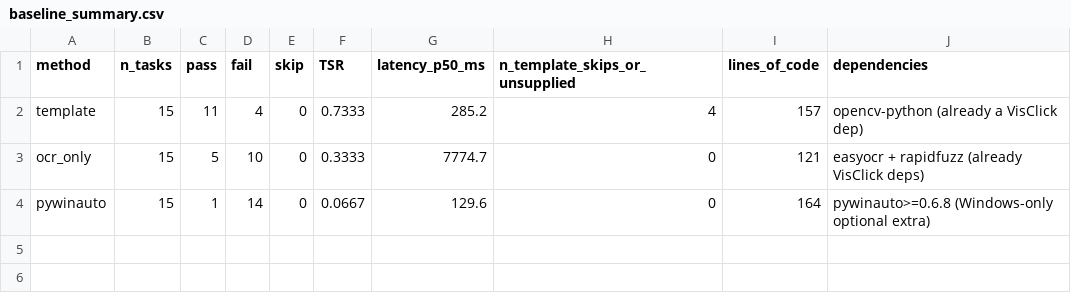
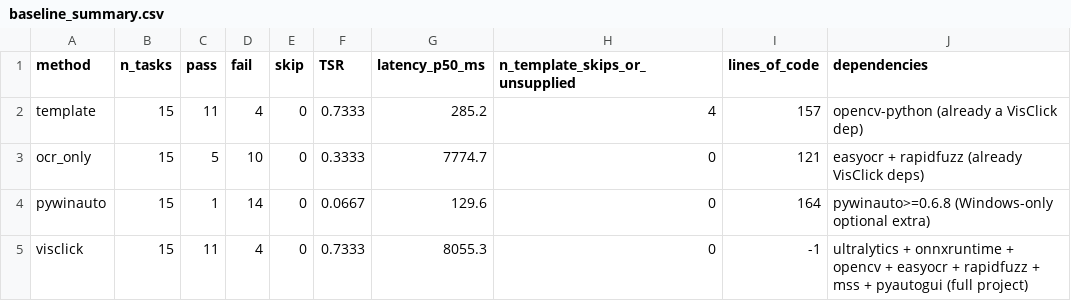
Before and after one commit to HiranMadhu/visclick, a CSV file: reports/tables/baseline_summary.csv, drawn as a sheet.

```diff
--- a/reports/tables/baseline_summary.csv
+++ b/reports/tables/baseline_summary.csv
@@ -4 +4,2 @@ ocr_only,15,5,10,0,0.3333,7774.7,0,121,easyocr + rapidfuzz (already VisClick dep
 pywinauto,15,1,14,0,0.0667,129.6,0,164,pywinauto>=0.6.8 (Windows-only optional extra)
+visclick,15,11,4,0,0.7333,8055.3,0,-1,ultralytics + onnxruntime + opencv + easyocr + rapidfuzz + mss + pyautogui (full project)
```
Also changed, not shown: reports/tables/baseline_per_task.csv, reports/tables/baseline_results.csv, 4 other files.
